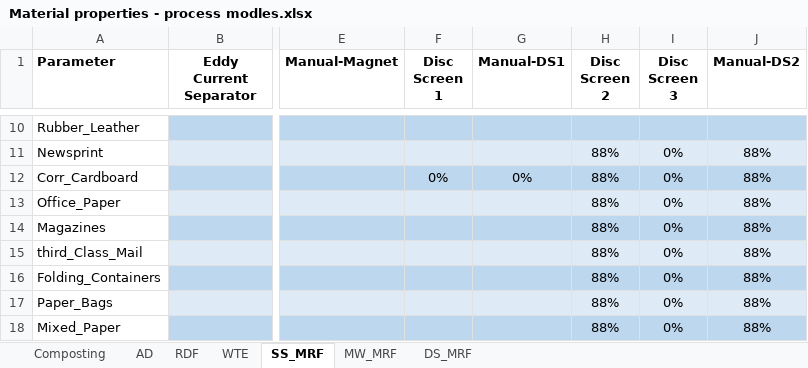
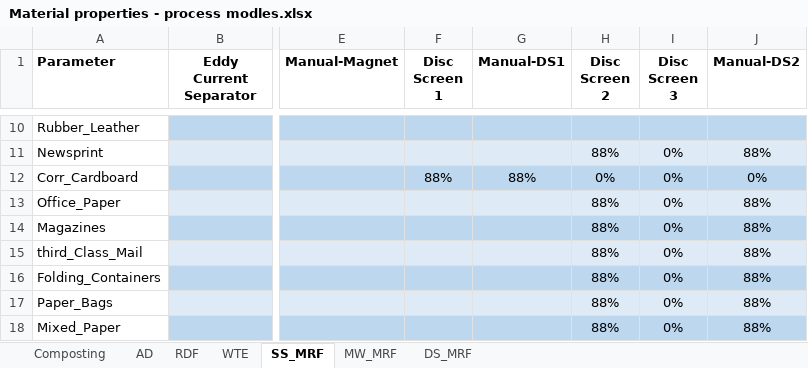
Before and after one commit to SwolfPy-Project/swolfpy, an Excel workbook: swolfpy/Data/Material properties - process modles.xlsx, sheet SS_MRF, drawn as a sheet; only a part is shown, gaps mark what is left out; values as stored, in another font and other column widths than the file's, no borders; the diff names each change by its address in the sheet, - before the commit and + after, or states it on an @@ line.

```diff
--- a/swolfpy/Data/Material properties - process modles.xlsx (sheet SS_MRF)
+++ b/swolfpy/Data/Material properties - process modles.xlsx (sheet SS_MRF)
-F12 (Disc Screen 1): 0%
+F12 (Disc Screen 1): 88%
-G12 (Manual-DS1): 0%
+G12 (Manual-DS1): 88%
-H12 (Disc Screen 2): 88%
+H12 (Disc Screen 2): 0%
-J12 (Manual-DS2): 88%
+J12 (Manual-DS2): 0%
```
Also changed, not shown: sheet DS_MRF, 5 other files.
